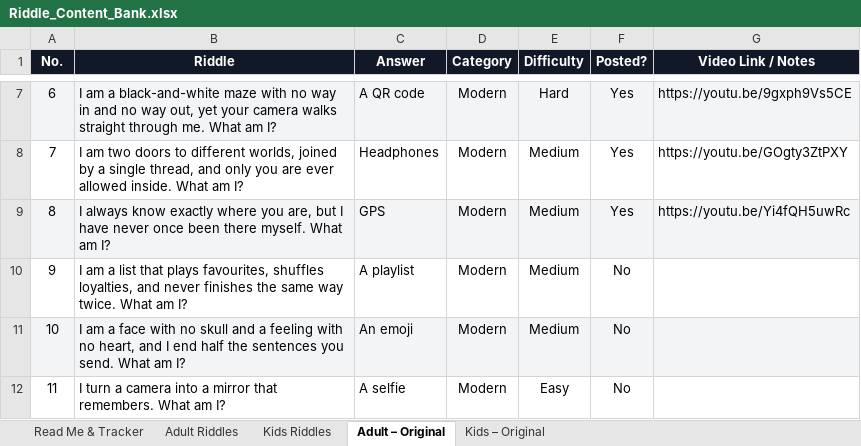
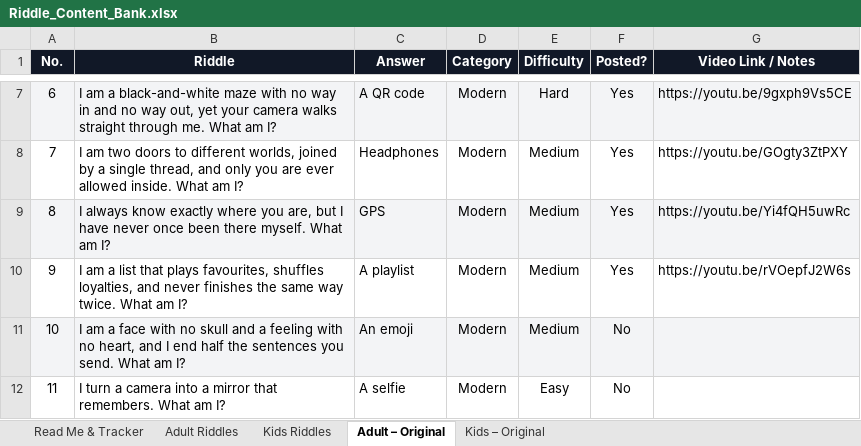
Before and after one commit to agneticutube-png/CrackIt_Adults, an Excel workbook: Riddle_Content_Bank.xlsx, sheet Adult – Original, drawn as a sheet; only a part is shown, gaps mark what is left out; values as stored, in another font and other column widths than the file's, no borders; the diff names each change by its address in the sheet, - before the commit and + after, or states it on an @@ line.

Commit message:
chore: mark riddle posted [skip ci]

```diff
--- a/Riddle_Content_Bank.xlsx (sheet Adult – Original)
+++ b/Riddle_Content_Bank.xlsx (sheet Adult – Original)
-F10 (Posted?): No
+F10 (Posted?): Yes
-G10 (Video Link / Notes): (empty)
+G10 (Video Link / Notes): https://youtu.be/rVOepfJ2W6s
```
